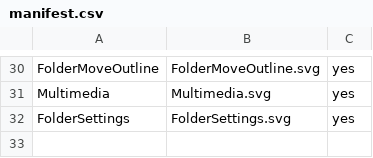
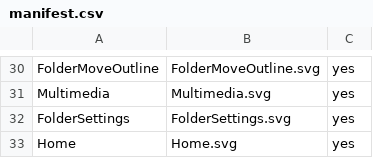
Before and after one commit to kannagi0303/yt-dlp-gui-v2, a CSV file: assets/icons/manifest.csv, drawn as a sheet; only a part is shown, gaps mark what is left out; the diff names each change by its address in the sheet, - before the commit and + after, or states it on an @@ line.

```diff
--- a/assets/icons/manifest.csv
+++ b/assets/icons/manifest.csv
+row 33: Home | Home.svg | yes
```
Also changed, not shown: 42 other files.
